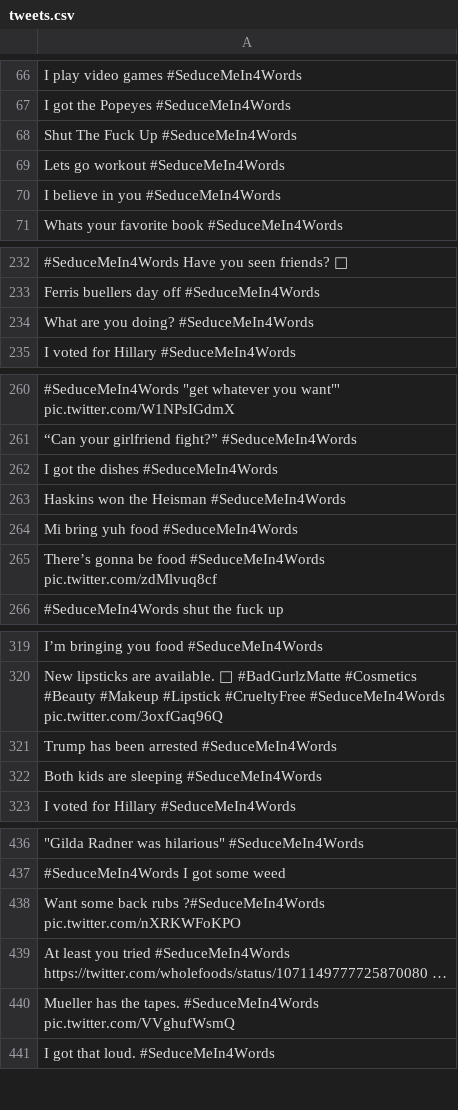
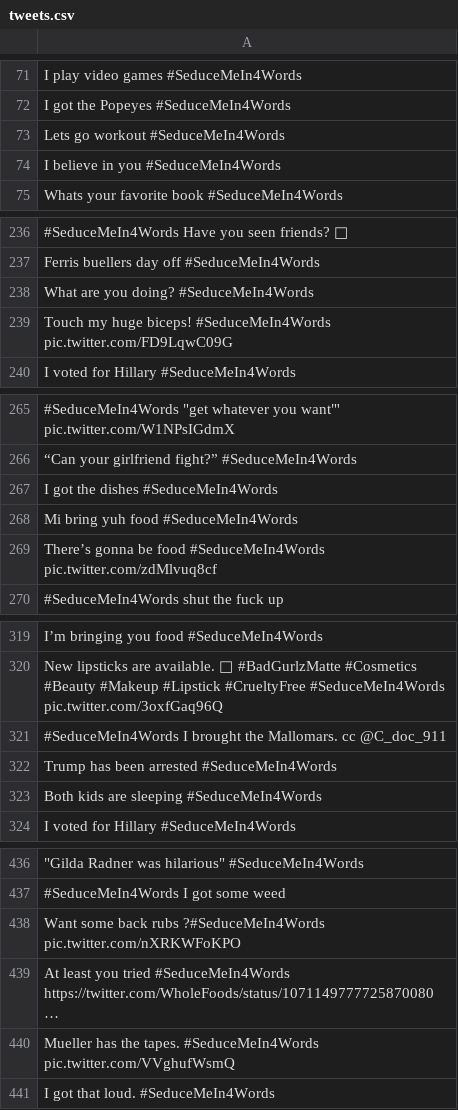
Before and after one commit to xujenna/a2z, a CSV file: final/word2vec/scraped_tweets/2018_SeduceMeIn4Words/tweets.csv, drawn as a sheet; only a part is shown, gaps mark what is left out; removed rows and columns are numbered as before the commit, all else as after; the diff covers the shown part only; the diff names each change by its address in the sheet, - before the commit and + after, or states it on an @@ line.

```diff
--- a/final/word2vec/scraped_tweets/2018_SeduceMeIn4Words/tweets.csv
+++ b/final/word2vec/scraped_tweets/2018_SeduceMeIn4Words/tweets.csv
-row 68: Shut The Fuck Up #SeduceMeIn4Words
+row 239: Touch my huge biceps! #SeduceMeIn4Words pic.twitter.com/FD9LqwC09G
-row 263: Haskins won the Heisman #SeduceMeIn4Words
+row 321: #SeduceMeIn4Words I brought the Mallomars. cc @C_doc_911
-A439: …tried #SeduceMeIn4Words https://twitter.com/wholefoods/status/1071149777725870080 …
+A439: …tried #SeduceMeIn4Words https://twitter.com/WholeFoods/status/1071149777725870080 …
```
Also changed, not shown: 12 added rows, 13 removed rows and 1 edited cell elsewhere in this file, 5 other files.
